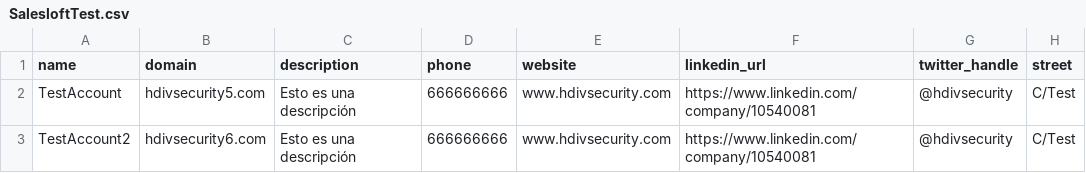
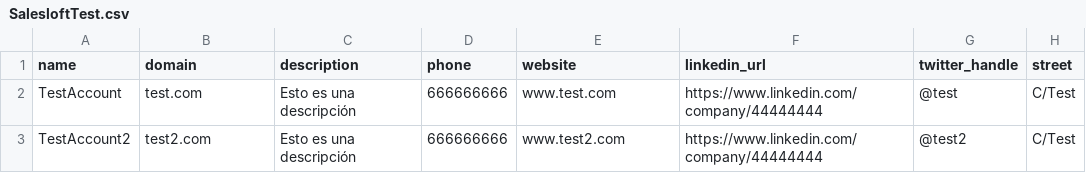
Before and after one commit to ekaitzht/salesloft, a CSV file: SalesloftTest.csv, drawn as a sheet; only a part is shown; the diff names each change by its address in the sheet, - before the commit and + after, or states it on an @@ line.

Commit message:
Update SalesloftTest.csv

```diff
--- a/SalesloftTest.csv
+++ b/SalesloftTest.csv
-B2 (domain): hdivsecurity5.com
+B2 (domain): test.com
-E2 (website): www.hdivsecurity.com
+E2 (website): www.test.com
-F2:F3 (linkedin_url): https://www.linkedin.com/company/10540081
+F2:F3 (linkedin_url): https://www.linkedin.com/company/44444444
-G2 (twitter_handle): @hdivsecurity
+G2 (twitter_handle): @test
-B3 (domain): hdivsecurity6.com
+B3 (domain): test2.com
-E3 (website): www.hdivsecurity.com
+E3 (website): www.test2.com
-G3 (twitter_handle): @hdivsecurity
+G3 (twitter_handle): @test2
```
